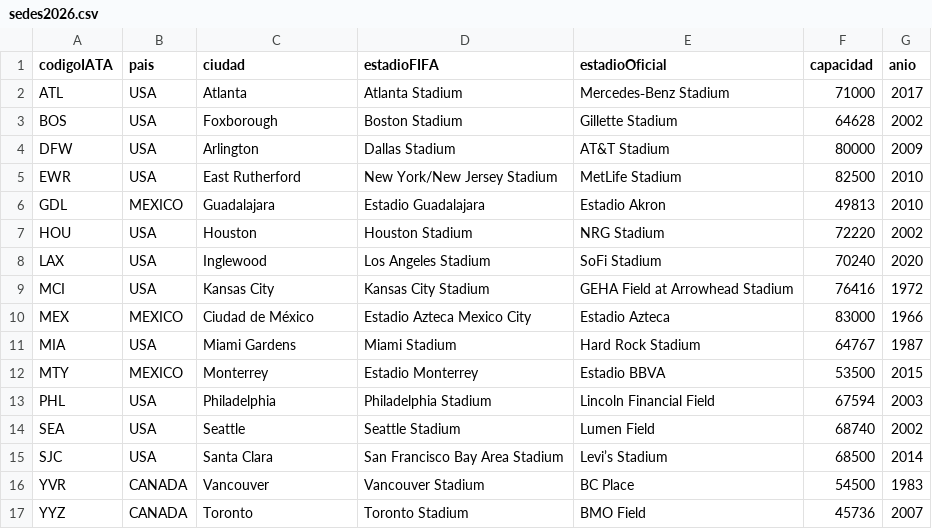
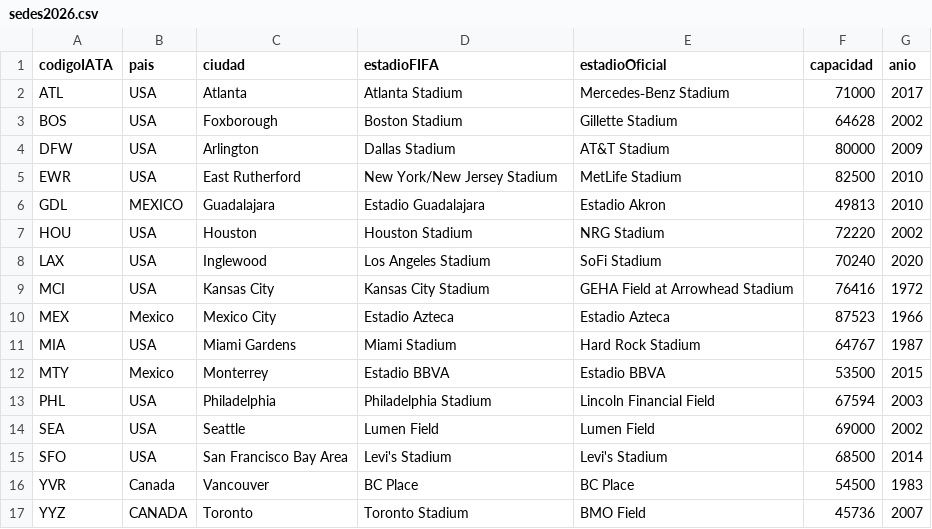
Before and after one commit to andrey2620/Proyecto-Estructuras, a CSV file: sedes2026.csv, drawn as a sheet.

```diff
--- a/sedes2026.csv
+++ b/sedes2026.csv
@@ -9,9 +9,9 @@ LAX,USA,Inglewood,Los Angeles Stadium,SoFi Stadium,70240,2020
 MCI,USA,Kansas City,Kansas City Stadium,GEHA Field at Arrowhead Stadium,76416,1972
-MEX,MEXICO,Ciudad de México,Estadio Azteca Mexico City,Estadio Azteca,83000,1966
+MEX,Mexico,Mexico City,Estadio Azteca,Estadio Azteca,87523,1966
 MIA,USA,Miami Gardens,Miami Stadium,Hard Rock Stadium,64767,1987
-MTY,MEXICO,Monterrey,Estadio Monterrey,Estadio BBVA,53500,2015
+MTY,Mexico,Monterrey,Estadio BBVA,Estadio BBVA,53500,2015
 PHL,USA,Philadelphia,Philadelphia Stadium,Lincoln Financial Field,67594,2003
-SEA,USA,Seattle,Seattle Stadium,Lumen Field,68740,2002
-SJC,USA,Santa Clara,San Francisco Bay Area Stadium,Levi’s Stadium,68500,2014
-YVR,CANADA,Vancouver,Vancouver Stadium,BC Place,54500,1983
+SEA,USA,Seattle,Lumen Field,Lumen Field,69000,2002
+SFO,USA,San Francisco Bay Area,Levi's Stadium,Levi's Stadium,68500,2014
+YVR,Canada,Vancouver,BC Place,BC Place,54500,1983
 YYZ,CANADA,Toronto,Toronto Stadium,BMO Field,45736,2007
```
Also changed, not shown: 11 other files.
